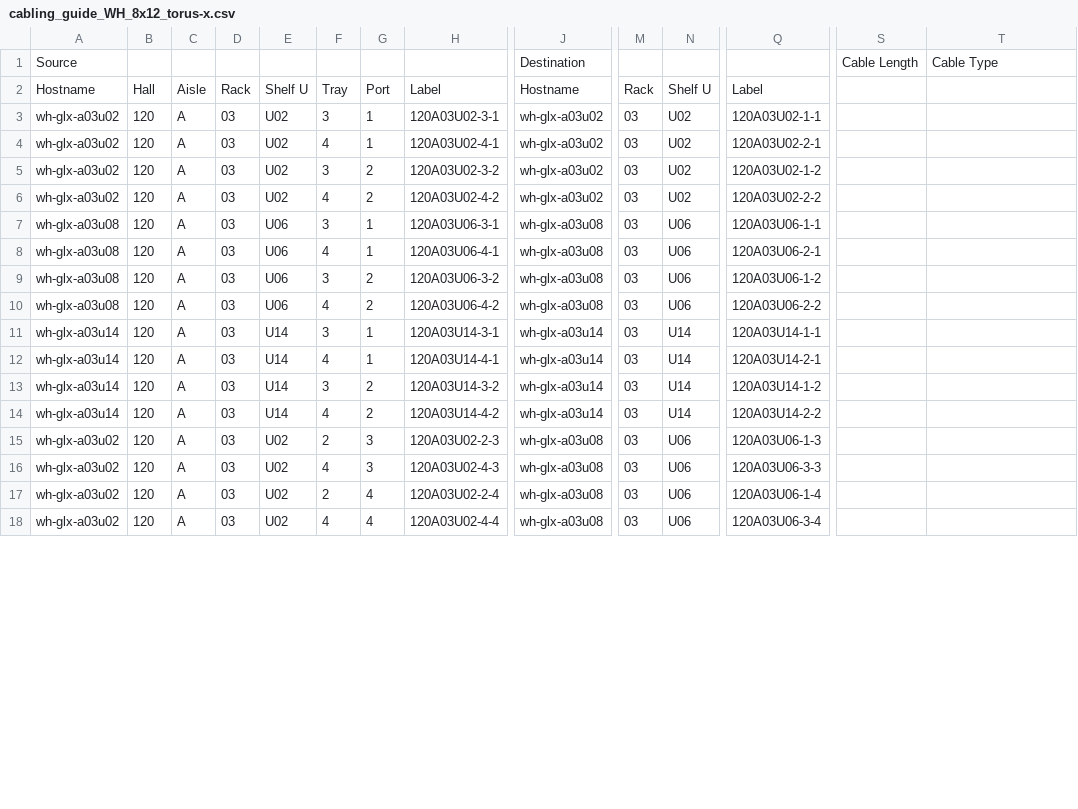
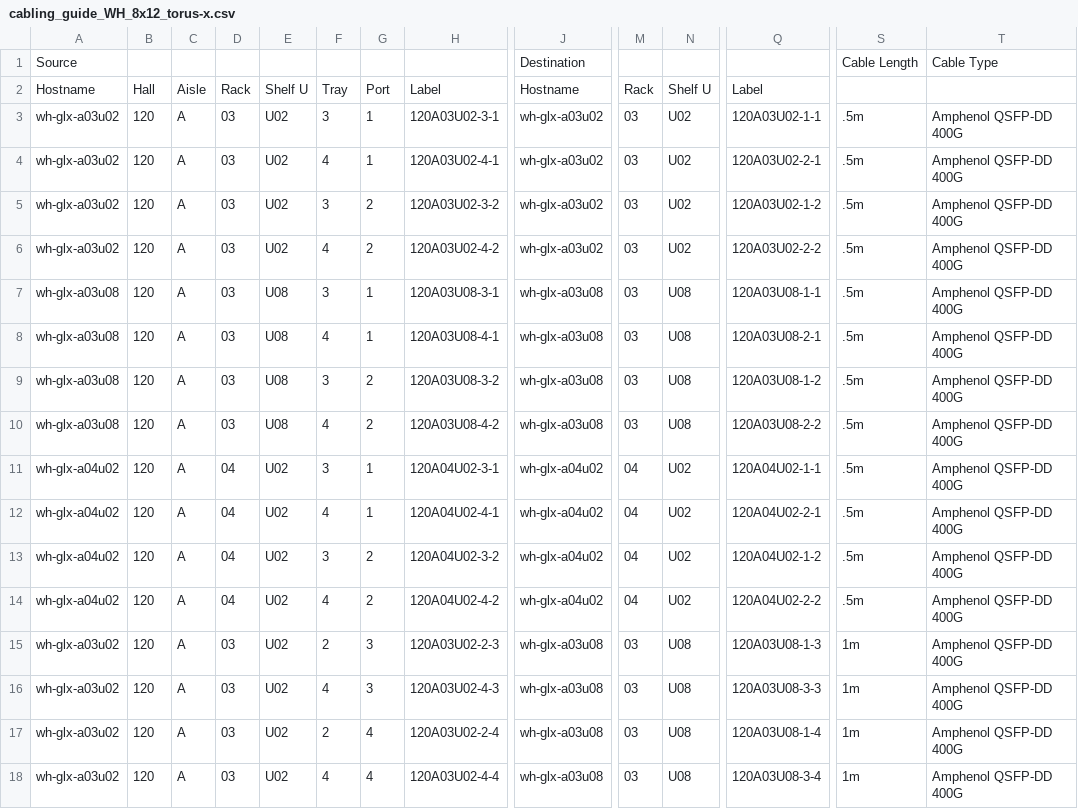
Before and after one commit to tenstorrent/tt-CableGen, a CSV file: defined_topologies/CablingGuides/cabling_guide_WH_8x12_torus-x.csv, drawn as a sheet; only a part is shown, gaps mark what is left out; the diff covers the shown part only; the diff names each change by its address in the sheet, - before the commit and + after, or states it on an @@ line.

```diff
--- a/defined_topologies/CablingGuides/cabling_guide_WH_8x12_torus-x.csv
+++ b/defined_topologies/CablingGuides/cabling_guide_WH_8x12_torus-x.csv
-S3:S14: (empty)
+S3:S14: .5m
-T3:T18: (empty)
+T3:T18: Amphenol QSFP-DD 400G
-E7:E10: U06
+E7:E10: U08
-H7: 120A03U06-3-1
+H7: 120A03U08-3-1
-N7:N10: U06
+N7:N10: U08
-Q7: 120A03U06-1-1
+Q7: 120A03U08-1-1
-H8: 120A03U06-4-1
+H8: 120A03U08-4-1
-Q8: 120A03U06-2-1
+Q8: 120A03U08-2-1
-H9: 120A03U06-3-2
+H9: 120A03U08-3-2
-Q9: 120A03U06-1-2
+Q9: 120A03U08-1-2
-H10: 120A03U06-4-2
+H10: 120A03U08-4-2
-Q10: 120A03U06-2-2
+Q10: 120A03U08-2-2
-A11:A14: wh-glx-a03u14
+A11:A14: wh-glx-a04u02
-D11:D14: 03
+D11:D14: 04
-E11:E14: U14
+E11:E14: U02
-H11: 120A03U14-3-1
+H11: 120A04U02-3-1
-J11:J14: wh-glx-a03u14
+J11:J14: wh-glx-a04u02
-M11:M14: 03
+M11:M14: 04
-N11:N14: U14
+N11:N14: U02
-Q11: 120A03U14-1-1
+Q11: 120A04U02-1-1
-H12: 120A03U14-4-1
+H12: 120A04U02-4-1
-Q12: 120A03U14-2-1
+Q12: 120A04U02-2-1
-H13: 120A03U14-3-2
+H13: 120A04U02-3-2
-Q13: 120A03U14-1-2
+Q13: 120A04U02-1-2
-H14: 120A03U14-4-2
+H14: 120A04U02-4-2
-Q14: 120A03U14-2-2
+Q14: 120A04U02-2-2
-N15:N18: U06
+N15:N18: U08
-Q15: 120A03U06-1-3
+Q15: 120A03U08-1-3
-S15:S18: (empty)
+S15:S18: 1m
-Q16: 120A03U06-3-3
+Q16: 120A03U08-3-3
-Q17: 120A03U06-1-4
+Q17: 120A03U08-1-4
-Q18: 120A03U06-3-4
+Q18: 120A03U08-3-4
```
Also changed, not shown: 80 edited cells elsewhere in this file, defined_topologies/CablingGuides/cabling_guide_WH_4x32_torus-2d.csv, defined_topologies/CablingGuides/cabling_guide_WH_8x12_torus-2d.csv, 14 other files.
